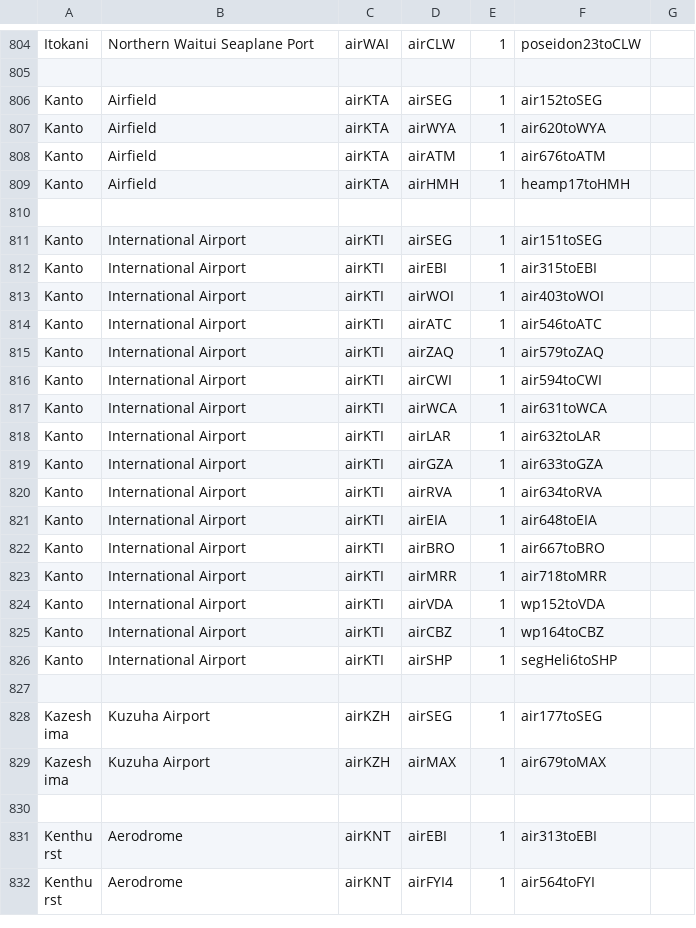
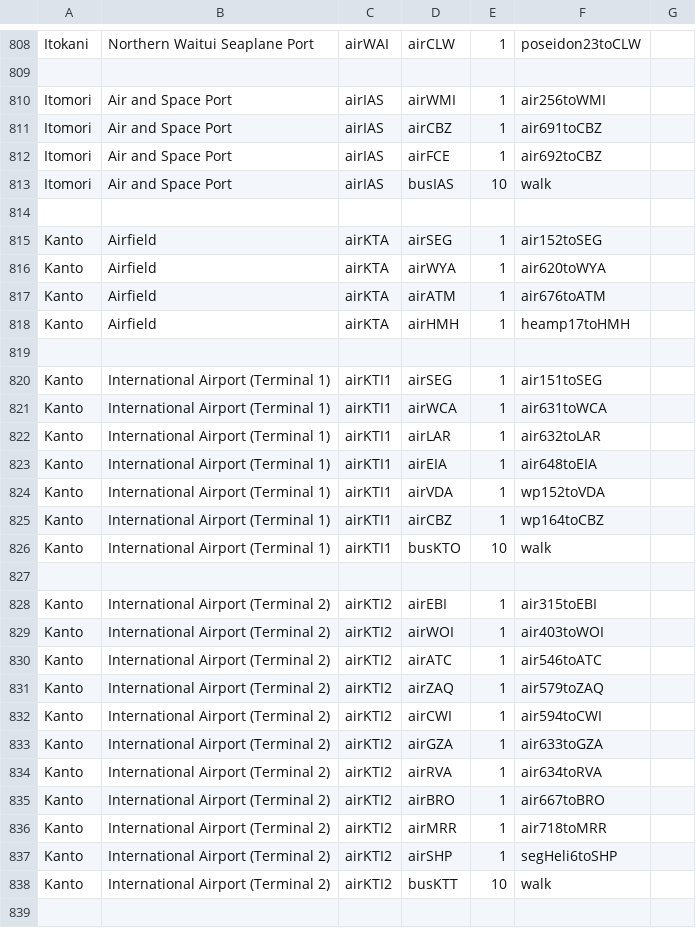
Before and after one commit to KittyCat11231/Feline-Holdings, a CSV file: src/intraroute/data/pathfinding/air.csv, drawn as a sheet; only a part is shown, gaps mark what is left out; the shorter side is filled out with more unchanged rows; the diff covers the shown part only.

```diff
--- a/src/intraroute/data/pathfinding/air.csv
+++ b/src/intraroute/data/pathfinding/air.csv
@@ -805,2 +809,7 @@ Itokani,Northern Waitui Seaplane Port,airWAI,airCLW,1,poseidon23toCLW,
 ,,,,,,
+Itomori,Air and Space Port,airIAS,airWMI,1,air256toWMI,
+Itomori,Air and Space Port,airIAS,airCBZ,1,air691toCBZ,
+Itomori,Air and Space Port,airIAS,airFCE,1,air692toCBZ,
+Itomori,Air and Space Port,airIAS,busIAS,10,walk,
+,,,,,,
 Kanto,Airfield,airKTA,airSEG,1,air152toSEG,
@@ -810,18 +819,21 @@ Kanto,Airfield,airKTA,airHMH,1,heamp17toHMH,
 ,,,,,,
-Kanto,International Airport,airKTI,airSEG,1,air151toSEG,
-Kanto,International Airport,airKTI,airEBI,1,air315toEBI,
-Kanto,International Airport,airKTI,airWOI,1,air403toWOI,
-Kanto,International Airport,airKTI,airATC,1,air546toATC,
-Kanto,International Airport,airKTI,airZAQ,1,air579toZAQ,
-Kanto,International Airport,airKTI,airCWI,1,air594toCWI,
-Kanto,International Airport,airKTI,airWCA,1,air631toWCA,
-Kanto,International Airport,airKTI,airLAR,1,air632toLAR,
-Kanto,International Airport,airKTI,airGZA,1,air633toGZA,
-Kanto,International Airport,airKTI,airRVA,1,air634toRVA,
-Kanto,International Airport,airKTI,airEIA,1,air648toEIA,
-Kanto,International Airport,airKTI,airBRO,1,air667toBRO,
-Kanto,International Airport,airKTI,airMRR,1,air718toMRR,
-Kanto,International Airport,airKTI,airVDA,1,wp152toVDA,
-Kanto,International Airport,airKTI,airCBZ,1,wp164toCBZ,
-Kanto,International Airport,airKTI,airSHP,1,segHeli6toSHP,
+Kanto,International Airport (Terminal 1),airKTI1,airSEG,1,air151toSEG,
+Kanto,International Airport (Terminal 1),airKTI1,airWCA,1,air631toWCA,
+Kanto,International Airport (Terminal 1),airKTI1,airLAR,1,air632toLAR,
+Kanto,International Airport (Terminal 1),airKTI1,airEIA,1,air648toEIA,
+Kanto,International Airport (Terminal 1),airKTI1,airVDA,1,wp152toVDA,
+Kanto,International Airport (Terminal 1),airKTI1,airCBZ,1,wp164toCBZ,
+Kanto,International Airport (Terminal 1),airKTI1,busKTO,10,walk,
+,,,,,,
+Kanto,International Airport (Terminal 2),airKTI2,airEBI,1,air315toEBI,
+Kanto,International Airport (Terminal 2),airKTI2,airWOI,1,air403toWOI,
+Kanto,International Airport (Terminal 2),airKTI2,airATC,1,air546toATC,
+Kanto,International Airport (Terminal 2),airKTI2,airZAQ,1,air579toZAQ,
+Kanto,International Airport (Terminal 2),airKTI2,airCWI,1,air594toCWI,
+Kanto,International Airport (Terminal 2),airKTI2,airGZA,1,air633toGZA,
+Kanto,International Airport (Terminal 2),airKTI2,airRVA,1,air634toRVA,
+Kanto,International Airport (Terminal 2),airKTI2,airBRO,1,air667toBRO,
+Kanto,International Airport (Terminal 2),airKTI2,airMRR,1,air718toMRR,
+Kanto,International Airport (Terminal 2),airKTI2,airSHP,1,segHeli6toSHP,
+Kanto,International Airport (Terminal 2),airKTI2,busKTT,10,walk,
 ,,,,,,
```
Also changed, not shown: 5 added rows and 16 edited cells elsewhere in this file, src/intraroute/data/pathfinding/bus.csv, src/intraroute/data/pathfinding/rail.csv, 18 other files.
